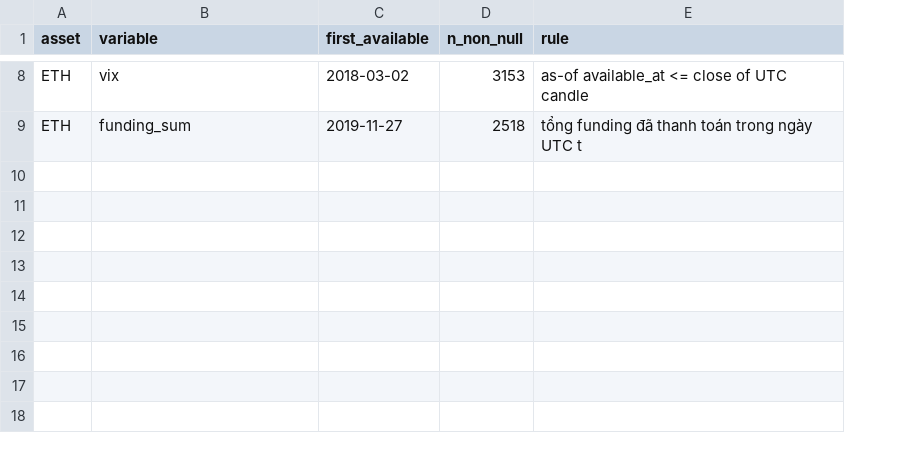
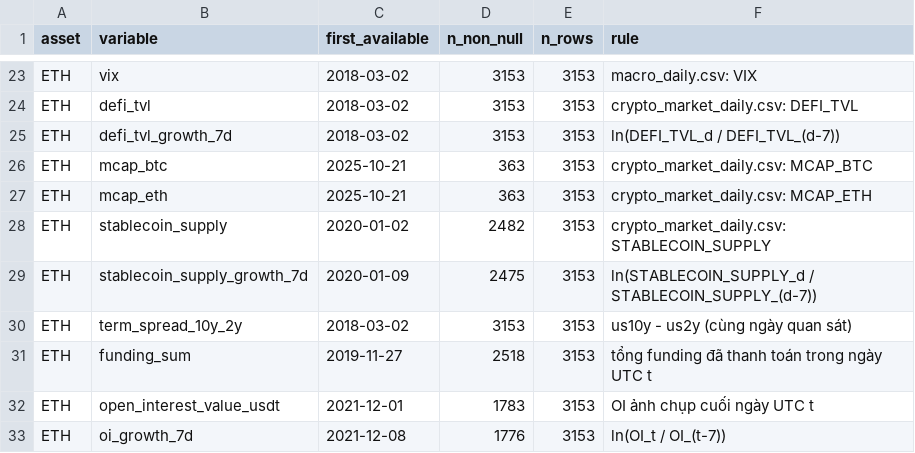
Before and after one commit to dinhduy26/AI-Regime-Detection-C3, a CSV file: outputs/metadata/extension_coverage.csv, drawn as a sheet; only a part is shown, gaps mark what is left out; addresses are those after the commit; the diff covers the shown part only; the diff names each change by its address in the sheet, - before the commit and + after, or states it on an @@ line.

```diff
--- a/outputs/metadata/extension_coverage.csv
+++ b/outputs/metadata/extension_coverage.csv
+column E (n_rows), row 23: 3153; row 31: 3153
-F23 (rule): as-of available_at <= close of UTC candle
+F23 (rule): macro_daily.csv: VIX
+row 24: ETH | defi_tvl | 2018-03-02 | 3153 | 3153 | crypto_market_daily.csv: DEFI_TVL
+row 25: ETH | defi_tvl_growth_7d | 2018-03-02 | 3153 | 3153 | ln(DEFI_TVL_d / DEFI_TVL_(d-7))
+row 26: ETH | mcap_btc | 2025-10-21 | 363 | 3153 | crypto_market_daily.csv: MCAP_BTC
+row 27: ETH | mcap_eth | 2025-10-21 | 363 | 3153 | crypto_market_daily.csv: MCAP_ETH
+row 28: ETH | stablecoin_supply | 2020-01-02 | 2482 | 3153 | crypto_market_daily.csv: STABLECOIN_SUPPLY
+row 29: ETH | stablecoin_supply_growth_7d | 2020-01-09 | 2475 | 3153 | ln(STABLECOIN_SUPPLY_d / STABLECOIN_SUPPLY_(d-7))
+row 30: ETH | term_spread_10y_2y | 2018-03-02 | 3153 | 3153 | us10y - us2y (cùng ngày quan sát)
+row 32: ETH | open_interest_value_usdt | 2021-12-01 | 1783 | 3153 | OI ảnh chụp cuối ngày UTC t
+row 33: ETH | oi_growth_7d | 2021-12-08 | 1776 | 3153 | ln(OI_t / OI_(t-7))
```
Also changed, not shown: 15 added rows and 5 edited cells elsewhere in this file, data/raw/btc_ohlcv.csv, data/raw/eth_ohlcv.csv, 47 other files.
